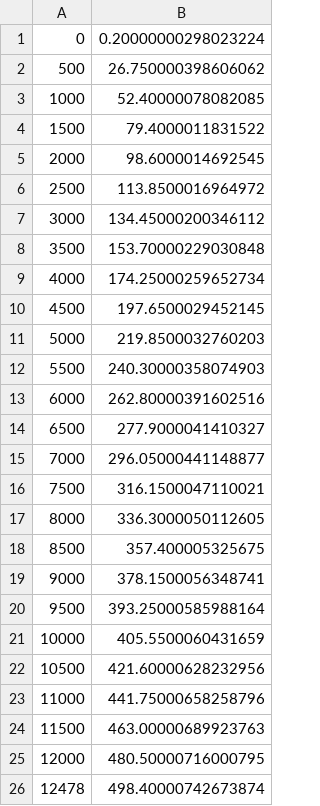
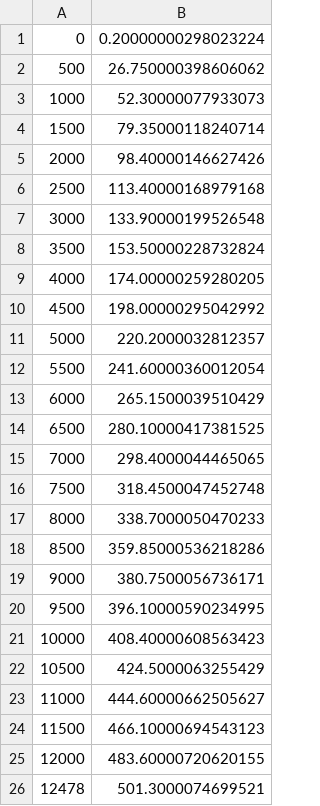
Before and after one commit to Turbo-DYLL/Turbo-DYLL, a CSV file: ROAR/datasets/pid_comparison/turbo.csv, drawn as a sheet.

```diff
--- a/ROAR/datasets/pid_comparison/turbo.csv
+++ b/ROAR/datasets/pid_comparison/turbo.csv
@@ -2,25 +2,25 @@
 500,26.750000398606062
-1000,52.40000078082085
-1500,79.4000011831522
-2000,98.6000014692545
-2500,113.8500016964972
-3000,134.45000200346112
-3500,153.70000229030848
-4000,174.25000259652734
-4500,197.6500029452145
-5000,219.8500032760203
-5500,240.30000358074903
-6000,262.80000391602516
-6500,277.9000041410327
-7000,296.05000441148877
-7500,316.1500047110021
-8000,336.3000050112605
-8500,357.400005325675
-9000,378.1500056348741
-9500,393.25000585988164
-10000,405.5500060431659
-10500,421.60000628232956
-11000,441.75000658258796
-11500,463.00000689923763
-12000,480.50000716000795
-12478,498.40000742673874
+1000,52.30000077933073
+1500,79.35000118240714
+2000,98.40000146627426
+2500,113.40000168979168
+3000,133.90000199526548
+3500,153.50000228732824
+4000,174.00000259280205
+4500,198.00000295042992
+5000,220.2000032812357
+5500,241.60000360012054
+6000,265.1500039510429
+6500,280.10000417381525
+7000,298.4000044465065
+7500,318.4500047452748
+8000,338.7000050470233
+8500,359.85000536218286
+9000,380.7500056736171
+9500,396.10000590234995
+10000,408.40000608563423
+10500,424.5000063255429
+11000,444.60000662505627
+11500,466.10000694543123
+12000,483.60000720620155
+12478,501.3000074699521
```
Also changed, not shown: 50 other files.
